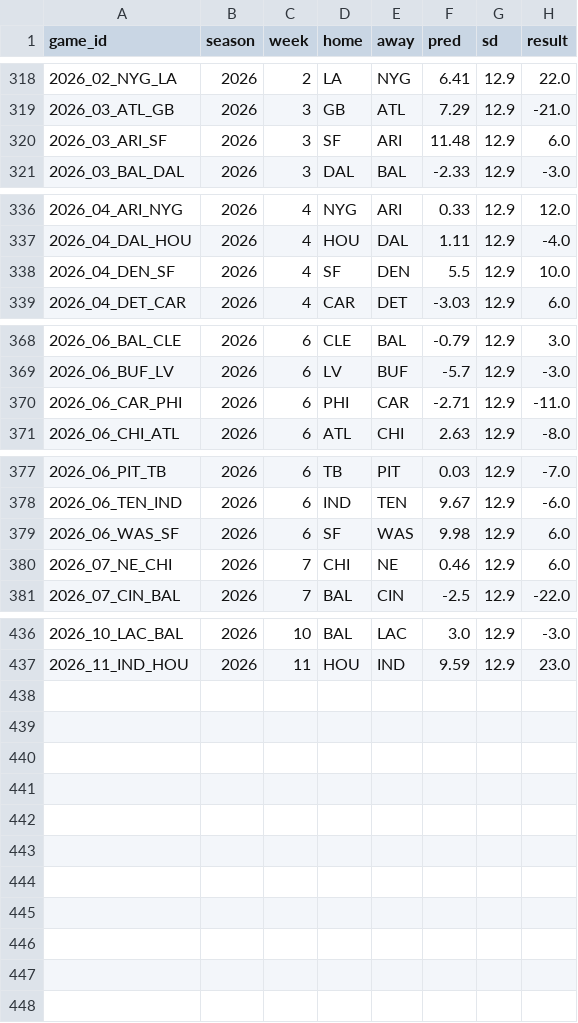
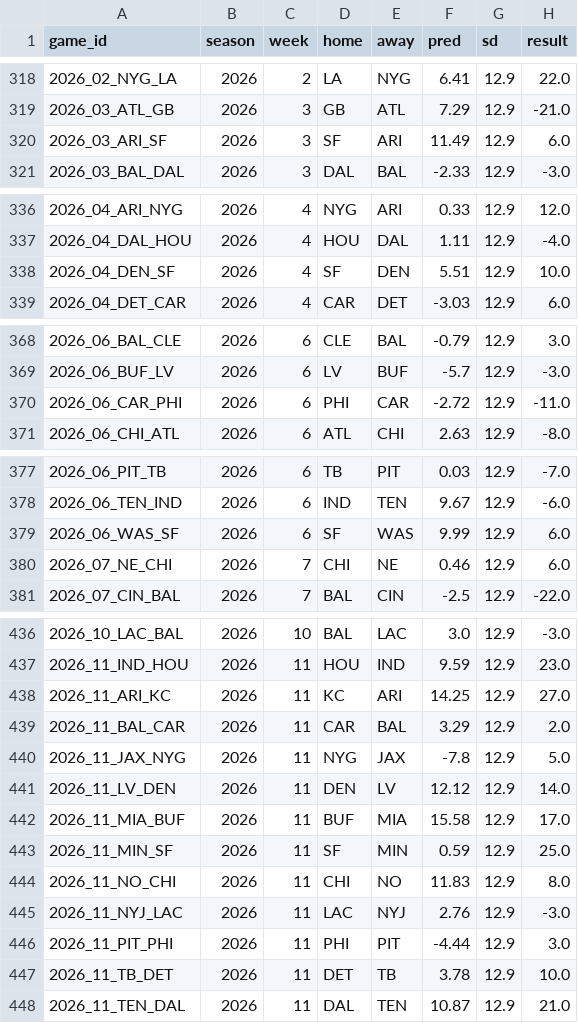
Before and after one commit to hasannavan241/matchupedge, a CSV file: analytics/cache/backtest_games.csv, drawn as a sheet; only a part is shown, gaps mark what is left out.

```diff
--- a/analytics/cache/backtest_games.csv
+++ b/analytics/cache/backtest_games.csv
@@ -319,3 +319,3 @@ game_id,season,week,home,away,pred,sd,result
 2026_03_ATL_GB,2026,3,GB,ATL,7.29,12.9,-21.0
-2026_03_ARI_SF,2026,3,SF,ARI,11.48,12.9,6.0
+2026_03_ARI_SF,2026,3,SF,ARI,11.49,12.9,6.0
 2026_03_BAL_DAL,2026,3,DAL,BAL,-2.33,12.9,-3.0
@@ -337,3 +337,3 @@ game_id,season,week,home,away,pred,sd,result
 2026_04_DAL_HOU,2026,4,HOU,DAL,1.11,12.9,-4.0
-2026_04_DEN_SF,2026,4,SF,DEN,5.5,12.9,10.0
+2026_04_DEN_SF,2026,4,SF,DEN,5.51,12.9,10.0
 2026_04_DET_CAR,2026,4,CAR,DET,-3.03,12.9,6.0
@@ -369,3 +369,3 @@ game_id,season,week,home,away,pred,sd,result
 2026_06_BUF_LV,2026,6,LV,BUF,-5.7,12.9,-3.0
-2026_06_CAR_PHI,2026,6,PHI,CAR,-2.71,12.9,-11.0
+2026_06_CAR_PHI,2026,6,PHI,CAR,-2.72,12.9,-11.0
 2026_06_CHI_ATL,2026,6,ATL,CHI,2.63,12.9,-8.0
@@ -378,3 +378,3 @@ game_id,season,week,home,away,pred,sd,result
 2026_06_TEN_IND,2026,6,IND,TEN,9.67,12.9,-6.0
-2026_06_WAS_SF,2026,6,SF,WAS,9.98,12.9,6.0
+2026_06_WAS_SF,2026,6,SF,WAS,9.99,12.9,6.0
 2026_07_NE_CHI,2026,7,CHI,NE,0.46,12.9,6.0
@@ -437 +437,12 @@ game_id,season,week,home,away,pred,sd,result
 2026_11_IND_HOU,2026,11,HOU,IND,9.59,12.9,23.0
+2026_11_ARI_KC,2026,11,KC,ARI,14.25,12.9,27.0
+2026_11_BAL_CAR,2026,11,CAR,BAL,3.29,12.9,2.0
+2026_11_JAX_NYG,2026,11,NYG,JAX,-7.8,12.9,5.0
+2026_11_LV_DEN,2026,11,DEN,LV,12.12,12.9,14.0
+2026_11_MIA_BUF,2026,11,BUF,MIA,15.58,12.9,17.0
+2026_11_MIN_SF,2026,11,SF,MIN,0.59,12.9,25.0
+2026_11_NO_CHI,2026,11,CHI,NO,11.83,12.9,8.0
+2026_11_NYJ_LAC,2026,11,LAC,NYJ,2.76,12.9,-3.0
+2026_11_PIT_PHI,2026,11,PHI,PIT,-4.44,12.9,3.0
+2026_11_TB_DET,2026,11,DET,TB,3.78,12.9,10.0
+2026_11_TEN_DAL,2026,11,DAL,TEN,10.87,12.9,21.0
```
Also changed, not shown: analytics/cache/game_proj.csv, 4 other files.
